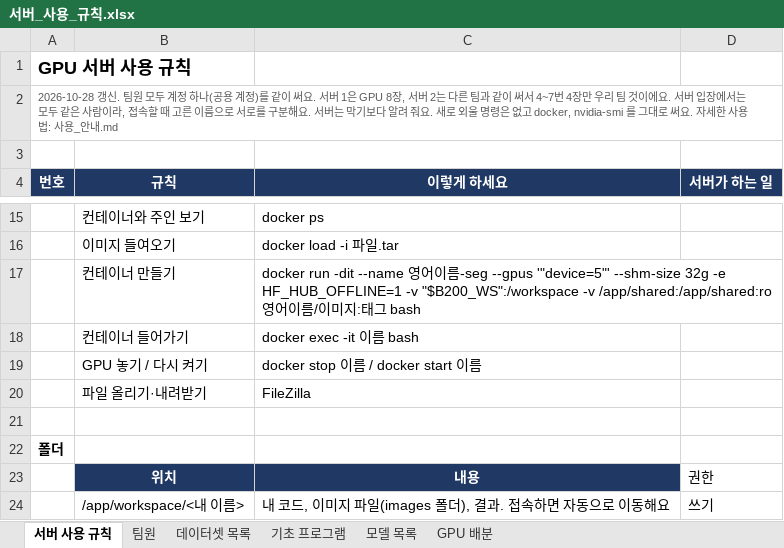
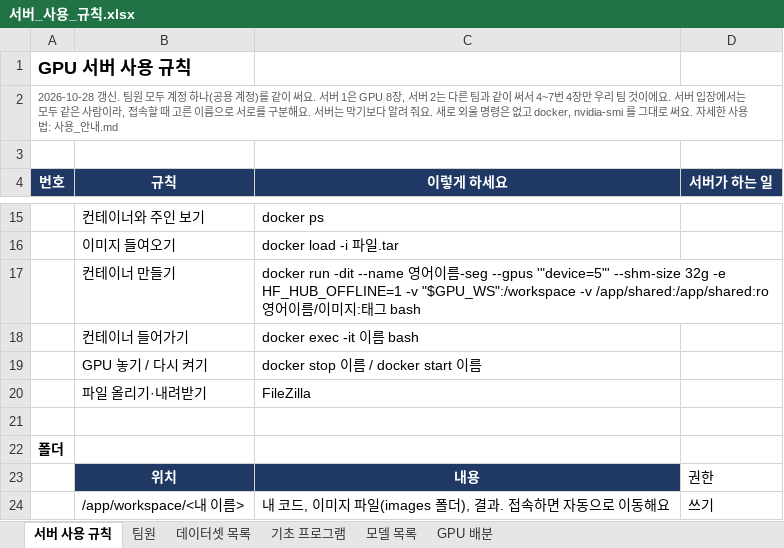
Before and after one commit to Leejunhee17/my-remote, an Excel workbook: team/서버_사용_규칙.xlsx, sheet 서버 사용 규칙, drawn as a sheet; only a part is shown, gaps mark what is left out; values as stored, in another font and other column widths than the file's, no borders; the diff names each change by its address in the sheet, - before the commit and + after, or states it on an @@ line.

```diff
--- a/team/서버_사용_규칙.xlsx (sheet 서버 사용 규칙)
+++ b/team/서버_사용_규칙.xlsx (sheet 서버 사용 규칙)
-C17 (이렇게 하세요): …HF_HUB_OFFLINE=1 -v "$B200_WS":/workspace -v /app/shared:/app/shared:ro…
+C17 (이렇게 하세요): …HF_HUB_OFFLINE=1 -v "$GPU_WS":/workspace -v /app/shared:/app/shared:ro…
```
Also changed, not shown: 35 other files.
